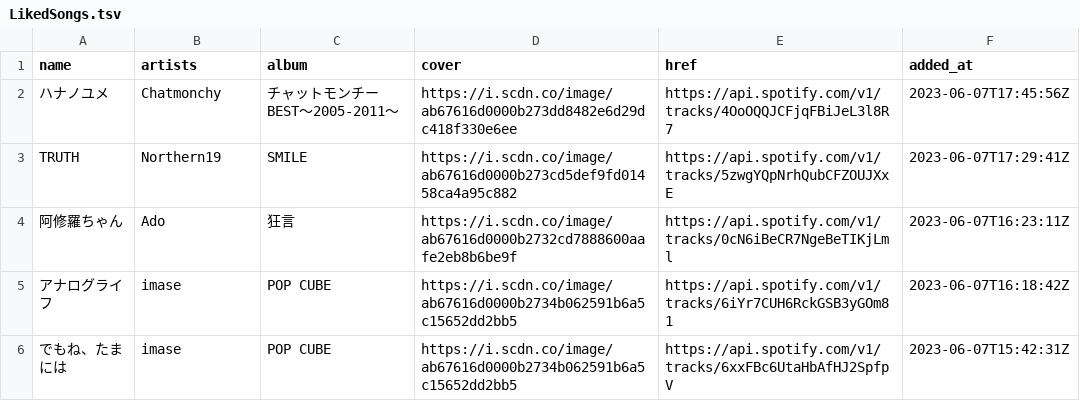
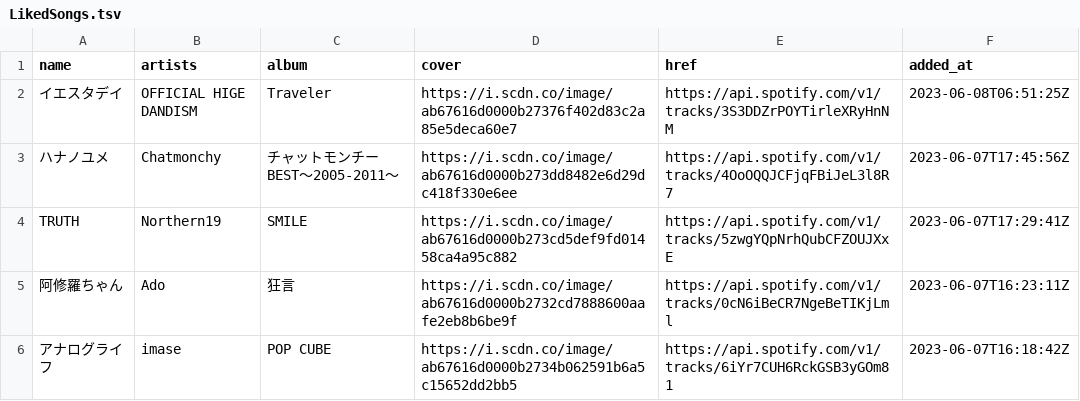
Before and after one commit to nyok/MySpotifyLikedSongs, a TSV file: LikedSongs/LikedSongs.tsv, drawn as a sheet; only a part is shown; the shorter side is filled out with more unchanged rows.

Commit message:
New songs (Automatic update)

```diff
--- a/LikedSongs/LikedSongs.tsv
+++ b/LikedSongs/LikedSongs.tsv
@@ -1,2 +1,3 @@
 name	artists	album	cover	href	added_at
+イエスタデイ	OFFICIAL HIGE DANDISM	Traveler	https://i.scdn.co/image/ab67616d0000b27376f402d83c2a85e5deca60e7	https://api.spotify.com/v1/tracks/3S3DDZrPOYTirleXRyHnNM	2023-06-08T06:51:25Z
 ハナノユメ	Chatmonchy	チャットモンチー BEST〜2005-2011〜	https://i.scdn.co/image/ab67616d0000b273dd8482e6d29dc418f330e6ee	https://api.spotify.com/v1/tracks/4OoOQQJCFjqFBiJeL3l8R7	2023-06-07T17:45:56Z
```
